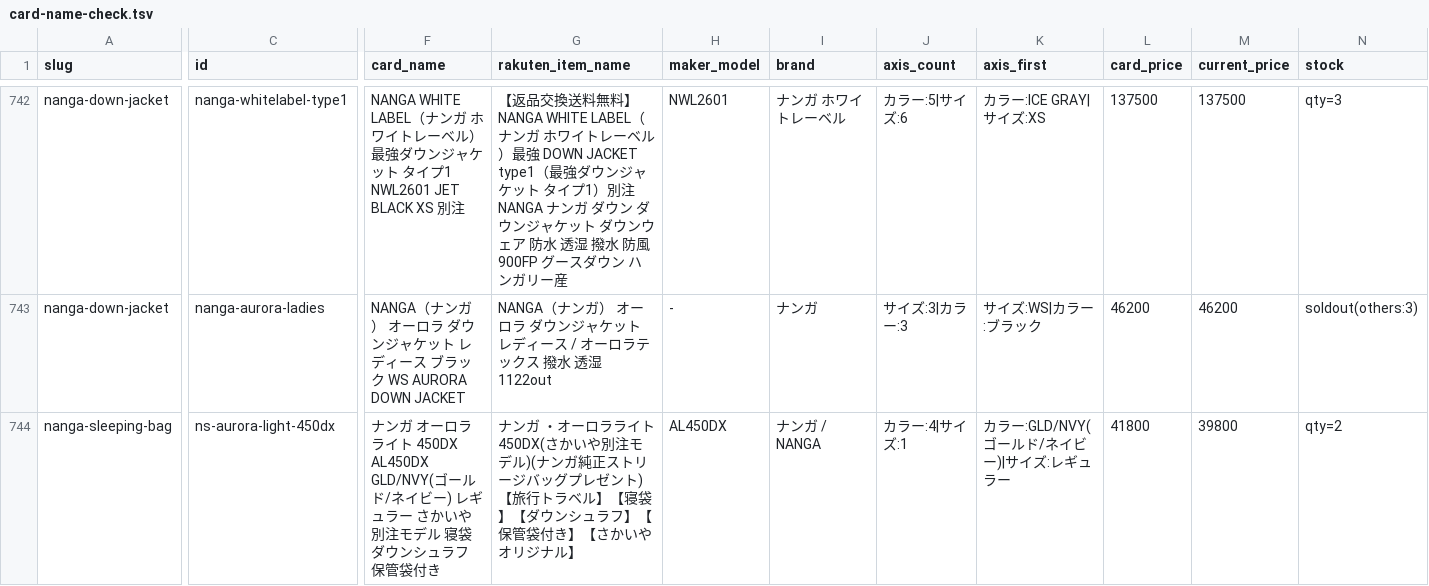
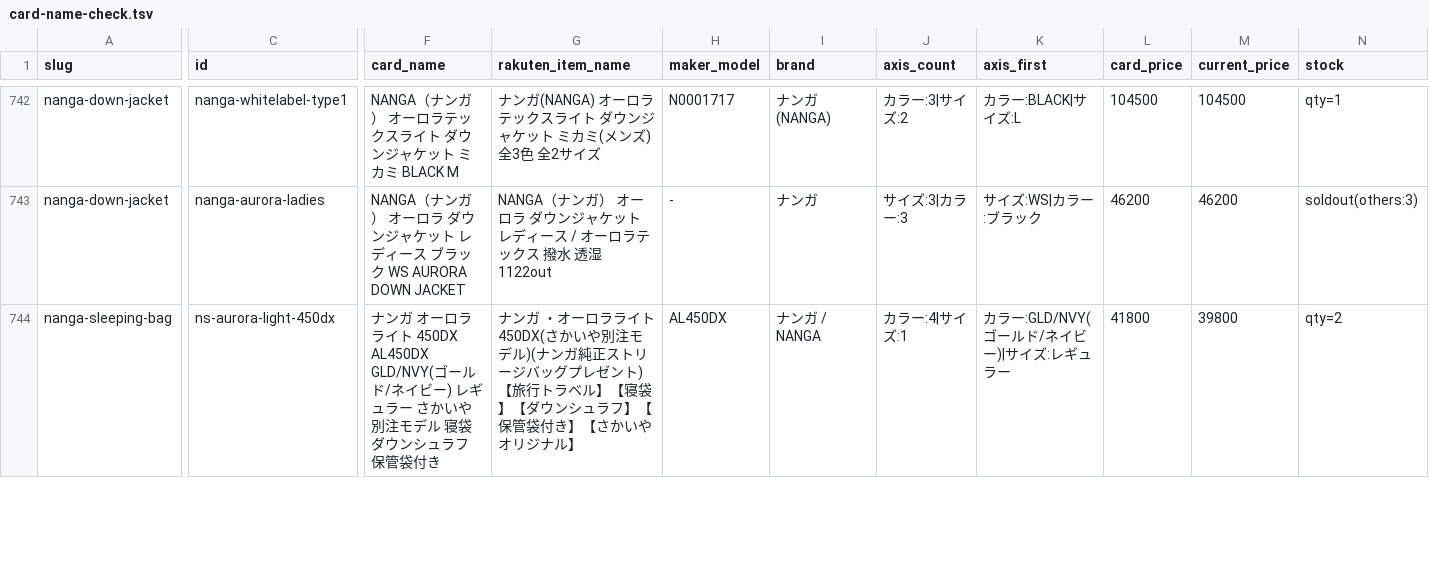
Before and after one commit to tanoue-boop/camp-kit-guide, a TSV file: _file/card-name-check.tsv, drawn as a sheet; only a part is shown, gaps mark what is left out; the diff covers the shown part only; the diff names each change by its address in the sheet, - before the commit and + after, or states it on an @@ line.

```diff
--- a/_file/card-name-check.tsv
+++ b/_file/card-name-check.tsv
-F742 (card_name): NANGA WHITE LABEL（ナンガ ホワイトレーベル） 最強ダウンジャケット タイプ1 NWL2601 JET BLACK XS 別注
+F742 (card_name): NANGA（ナンガ） オーロラテックスライト ダウンジャケット ミカミ BLACK M
-G742 (rakuten_item_name): 【返品交換送料無料】NANGA WHITE LABEL（ナンガ ホワイトレーベル）最強 DOWN JACKET type1（最強ダウンジャケット タイプ1）別注 NANGA ナンガ ダウン ダウンジャケット ダウンウェア 防水 透湿 撥水 防風 900FP グースダウン ハンガリー産
+G742 (rakuten_item_name): ナンガ(NANGA) オーロラテックスライト ダウンジャケット ミカミ(メンズ) 全3色 全2サイズ
-H742 (maker_model): NWL2601
+H742 (maker_model): N0001717
-I742 (brand): ナンガ ホワイトレーベル
+I742 (brand): ナンガ(NANGA)
-J742 (axis_count): カラー:5|サイズ:6
+J742 (axis_count): カラー:3|サイズ:2
-K742 (axis_first): カラー:ICE GRAY|サイズ:XS
+K742 (axis_first): カラー:BLACK|サイズ:L
-L742 (card_price): 137500
+L742 (card_price): 104500
-M742 (current_price): 137500
+M742 (current_price): 104500
-N742 (stock): qty=3
+N742 (stock): qty=1
```
Also changed, not shown: 26 edited cells elsewhere in this file, _file/amazon-backfill-no-amazon.tsv, 5 other files.
